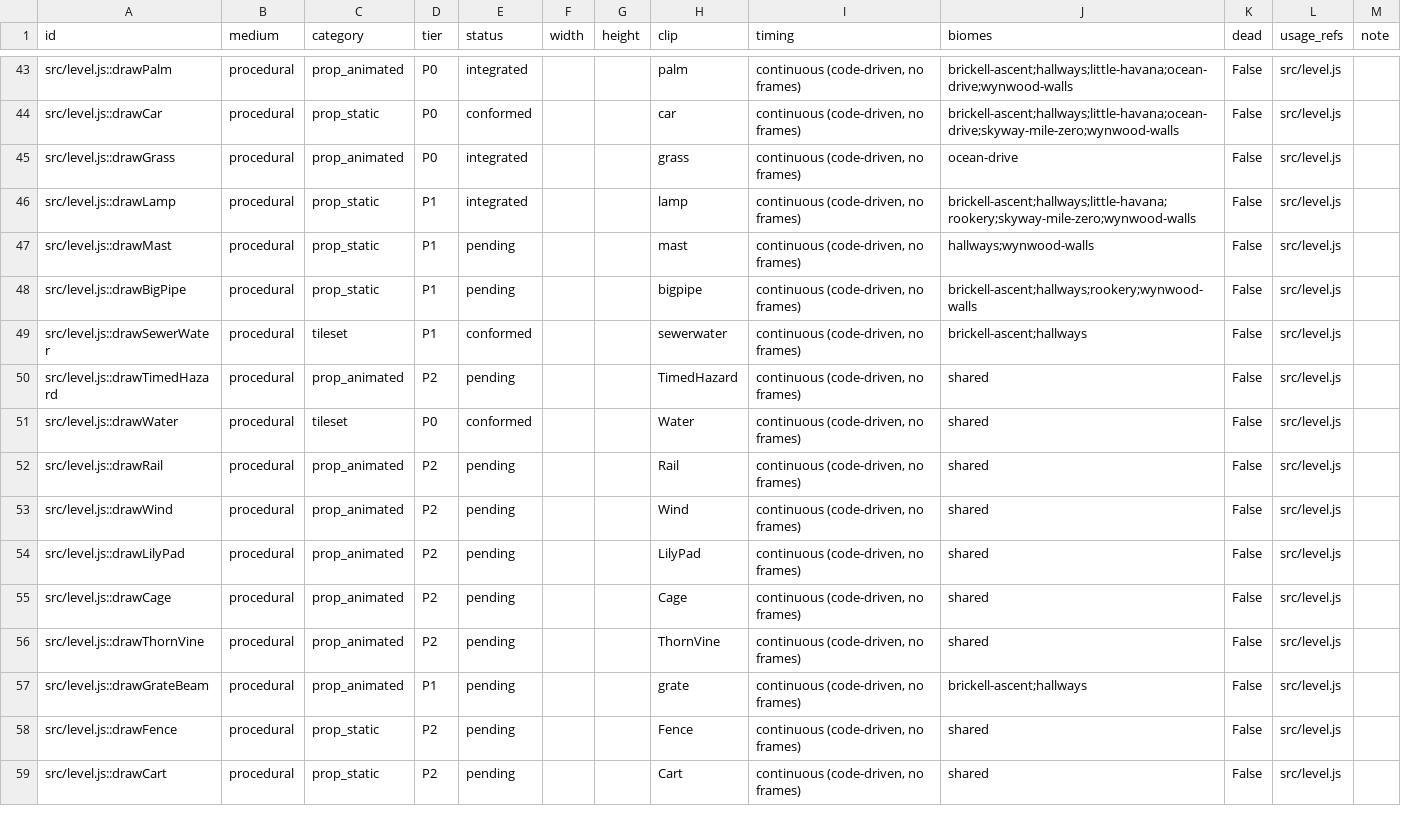
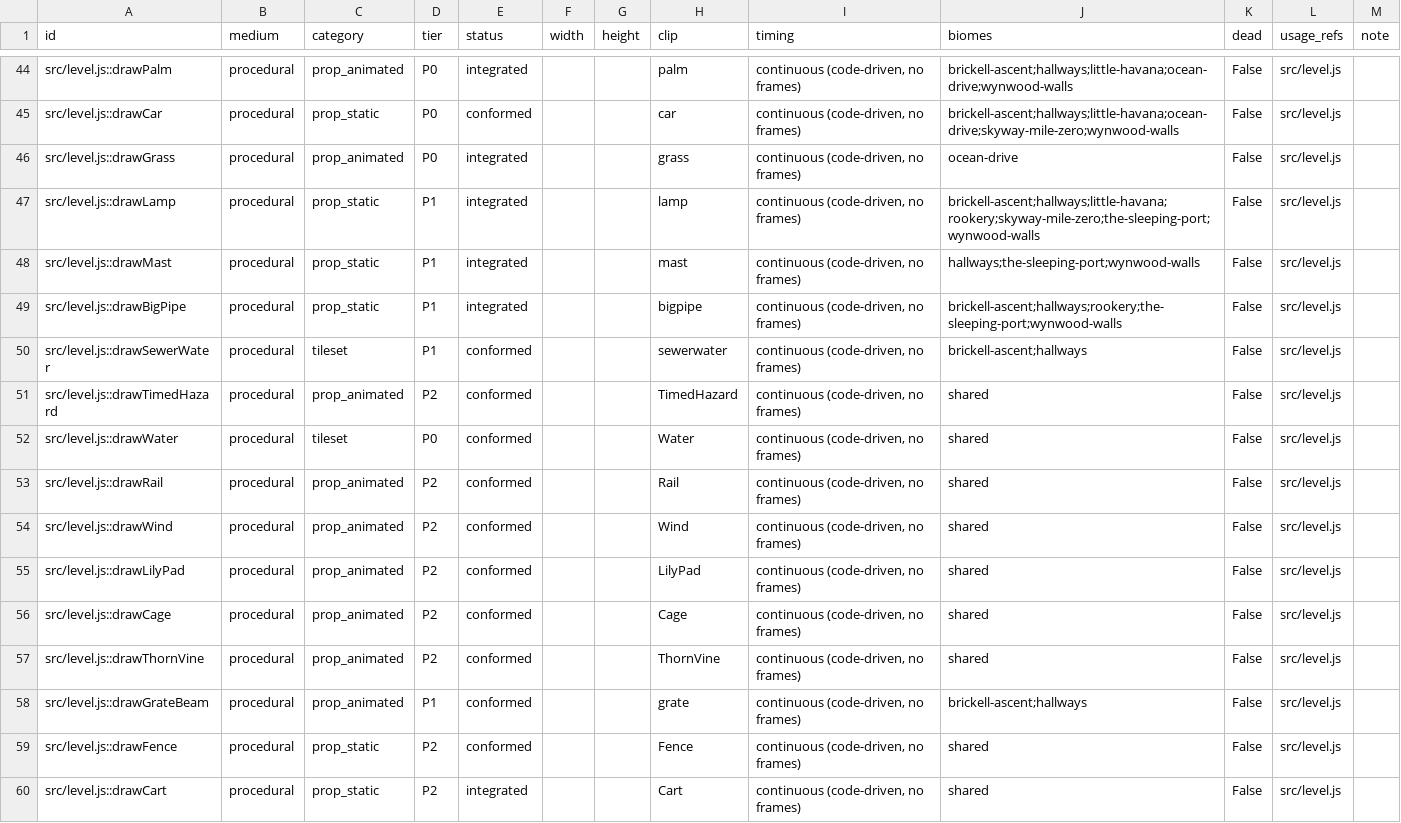
Before and after one commit to lmansf/crow-game, a CSV file: Development/assets/manifest.csv, drawn as a sheet; only a part is shown, gaps mark what is left out; the diff covers the shown part only.

Commit message:
One world: the whole city as a single continuous map + District 7 + input fix + painted anchor set (#5)
Every district, hallway, the Sleeping Port, and the Rookery composed into one continuous ~57k px map with no portals; connective rooms (Government Cut, the drain drop, the Midtown understreet, the roost well) fill the old seams; per-district sky/light/weather cross-fade at the joins; inline district completion; flyways stay as in-map fast travel. Classic zones remain behind ?world=0. Also: mobile d-pad stuck-button fix, District 7 (The Sleeping Port), and the first painted Canva anchor sprites behind ?art=painted. Self-reviewed with 8-angle fan-out; all confirmed findings fixed and regression-verified headless.

```diff
--- a/Development/assets/manifest.csv
+++ b/Development/assets/manifest.csv
@@ -45,15 +46,15 @@ src/level.js::drawCar,procedural,prop_static,P0,conformed,,,car,"continuous (cod
 src/level.js::drawGrass,procedural,prop_animated,P0,integrated,,,grass,"continuous (code-driven, no frames)",ocean-drive,False,src/level.js,
-src/level.js::drawLamp,procedural,prop_static,P1,integrated,,,lamp,"continuous (code-driven, no frames)",brickell-ascent;hallways;little-havana;rookery;skyway-mile-zero;wynwood-walls,False,src/level.js,
-src/level.js::drawMast,procedural,prop_static,P1,pending,,,mast,"continuous (code-driven, no frames)",hallways;wynwood-walls,False,src/level.js,
-src/level.js::drawBigPipe,procedural,prop_static,P1,pending,,,bigpipe,"continuous (code-driven, no frames)",brickell-ascent;hallways;rookery;wynwood-walls,False,src/level.js,
+src/level.js::drawLamp,procedural,prop_static,P1,integrated,,,lamp,"continuous (code-driven, no frames)",brickell-ascent;hallways;little-havana;rookery;skyway-mile-zero;the-sleeping-port;wynwood-walls,False,src/level.js,
+src/level.js::drawMast,procedural,prop_static,P1,integrated,,,mast,"continuous (code-driven, no frames)",hallways;the-sleeping-port;wynwood-walls,False,src/level.js,
+src/level.js::drawBigPipe,procedural,prop_static,P1,integrated,,,bigpipe,"continuous (code-driven, no frames)",brickell-ascent;hallways;rookery;the-sleeping-port;wynwood-walls,False,src/level.js,
 src/level.js::drawSewerWater,procedural,tileset,P1,conformed,,,sewerwater,"continuous (code-driven, no frames)",brickell-ascent;hallways,False,src/level.js,
-src/level.js::drawTimedHazard,procedural,prop_animated,P2,pending,,,TimedHazard,"continuous (code-driven, no frames)",shared,False,src/level.js,
+src/level.js::drawTimedHazard,procedural,prop_animated,P2,conformed,,,TimedHazard,"continuous (code-driven, no frames)",shared,False,src/level.js,
 src/level.js::drawWater,procedural,tileset,P0,conformed,,,Water,"continuous (code-driven, no frames)",shared,False,src/level.js,
-src/level.js::drawRail,procedural,prop_animated,P2,pending,,,Rail,"continuous (code-driven, no frames)",shared,False,src/level.js,
-src/level.js::drawWind,procedural,prop_animated,P2,pending,,,Wind,"continuous (code-driven, no frames)",shared,False,src/level.js,
-src/level.js::drawLilyPad,procedural,prop_animated,P2,pending,,,LilyPad,"continuous (code-driven, no frames)",shared,False,src/level.js,
-src/level.js::drawCage,procedural,prop_animated,P2,pending,,,Cage,"continuous (code-driven, no frames)",shared,False,src/level.js,
-src/level.js::drawThornVine,procedural,prop_animated,P2,pending,,,ThornVine,"continuous (code-driven, no frames)",shared,False,src/level.js,
-src/level.js::drawGrateBeam,procedural,prop_animated,P1,pending,,,grate,"continuous (code-driven, no frames)",brickell-ascent;hallways,False,src/level.js,
-src/level.js::drawFence,procedural,prop_static,P2,pending,,,Fence,"continuous (code-driven, no frames)",shared,False,src/level.js,
-src/level.js::drawCart,procedural,prop_static,P2,pending,,,Cart,"continuous (code-driven, no frames)",shared,False,src/level.js,
+src/level.js::drawRail,procedural,prop_animated,P2,conformed,,,Rail,"continuous (code-driven, no frames)",shared,False,src/level.js,
+src/level.js::drawWind,procedural,prop_animated,P2,conformed,,,Wind,"continuous (code-driven, no frames)",shared,False,src/level.js,
+src/level.js::drawLilyPad,procedural,prop_animated,P2,conformed,,,LilyPad,"continuous (code-driven, no frames)",shared,False,src/level.js,
+src/level.js::drawCage,procedural,prop_animated,P2,conformed,,,Cage,"continuous (code-driven, no frames)",shared,False,src/level.js,
+src/level.js::drawThornVine,procedural,prop_animated,P2,conformed,,,ThornVine,"continuous (code-driven, no frames)",shared,False,src/level.js,
+src/level.js::drawGrateBeam,procedural,prop_animated,P1,conformed,,,grate,"continuous (code-driven, no frames)",brickell-ascent;hallways,False,src/level.js,
+src/level.js::drawFence,procedural,prop_static,P2,conformed,,,Fence,"continuous (code-driven, no frames)",shared,False,src/level.js,
+src/level.js::drawCart,procedural,prop_static,P2,integrated,,,Cart,"continuous (code-driven, no frames)",shared,False,src/level.js,
```
Also changed, not shown: 1 added row and 81 edited cells elsewhere in this file, 34 other files.
